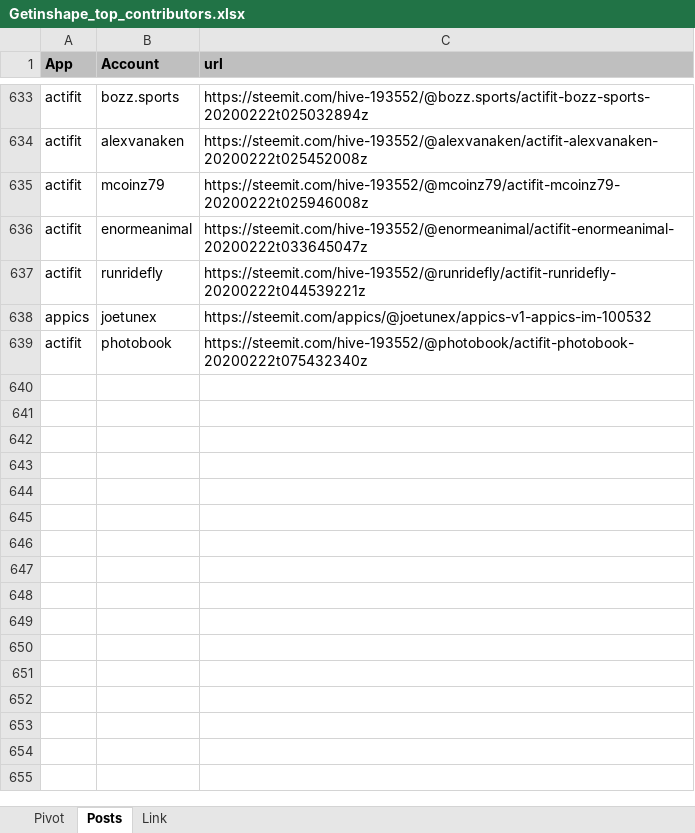
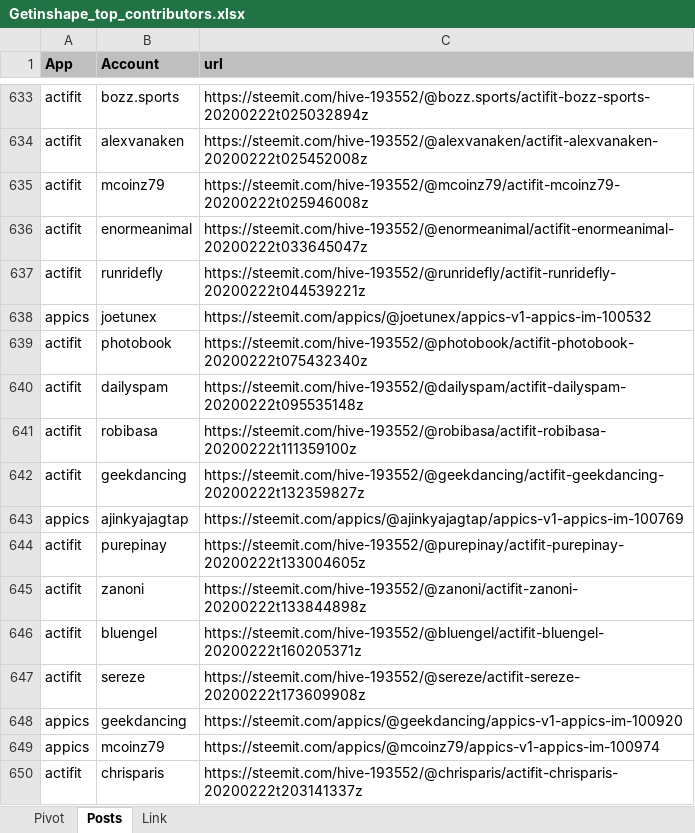
Before and after one commit to stats-generator/Actifit, an Excel workbook: Getinshape_top_contributors.xlsx, sheet Posts, drawn as a sheet; only a part is shown, gaps mark what is left out; values as stored, in another font and other column widths than the file's, no borders; the diff names each change by its address in the sheet, - before the commit and + after, or states it on an @@ line.

```diff
--- a/Getinshape_top_contributors.xlsx (sheet Posts)
+++ b/Getinshape_top_contributors.xlsx (sheet Posts)
+row 640: actifit | dailyspam | https://steemit.com/hive-193552/@dailyspam/actifit-dailyspam-20200222t095535148z
+row 641: actifit | robibasa | https://steemit.com/hive-193552/@robibasa/actifit-robibasa-20200222t111359100z
+row 642: actifit | geekdancing | https://steemit.com/hive-193552/@geekdancing/actifit-geekdancing-20200222t132359827z
+row 643: appics | ajinkyajagtap | https://steemit.com/appics/@ajinkyajagtap/appics-v1-appics-im-100769
+row 644: actifit | purepinay | https://steemit.com/hive-193552/@purepinay/actifit-purepinay-20200222t133004605z
+row 645: actifit | zanoni | https://steemit.com/hive-193552/@zanoni/actifit-zanoni-20200222t133844898z
+row 646: actifit | bluengel | https://steemit.com/hive-193552/@bluengel/actifit-bluengel-20200222t160205371z
+row 647: actifit | sereze | https://steemit.com/hive-193552/@sereze/actifit-sereze-20200222t173609908z
+row 648: appics | geekdancing | https://steemit.com/appics/@geekdancing/appics-v1-appics-im-100920
+row 649: appics | mcoinz79 | https://steemit.com/appics/@mcoinz79/appics-v1-appics-im-100974
+row 650: actifit | chrisparis | https://steemit.com/hive-193552/@chrisparis/actifit-chrisparis-20200222t203141337z
```
Also changed, not shown: sheet Pivot.
